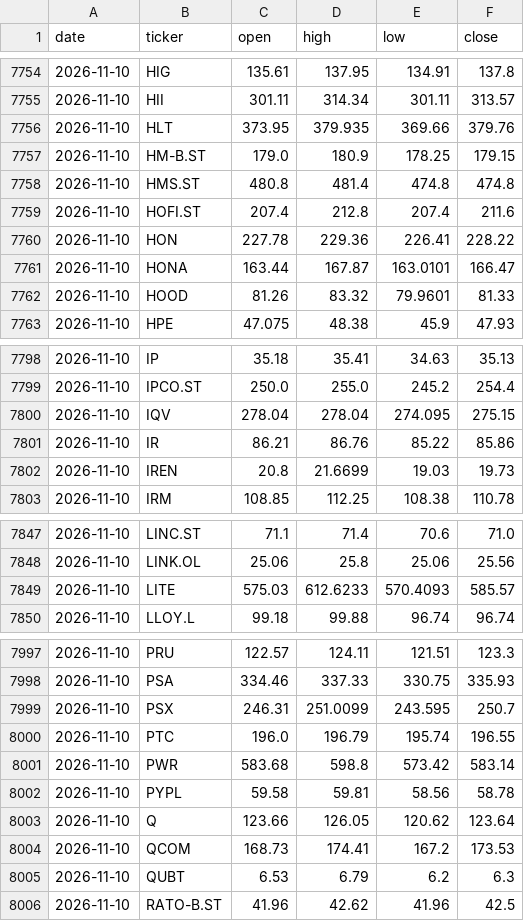
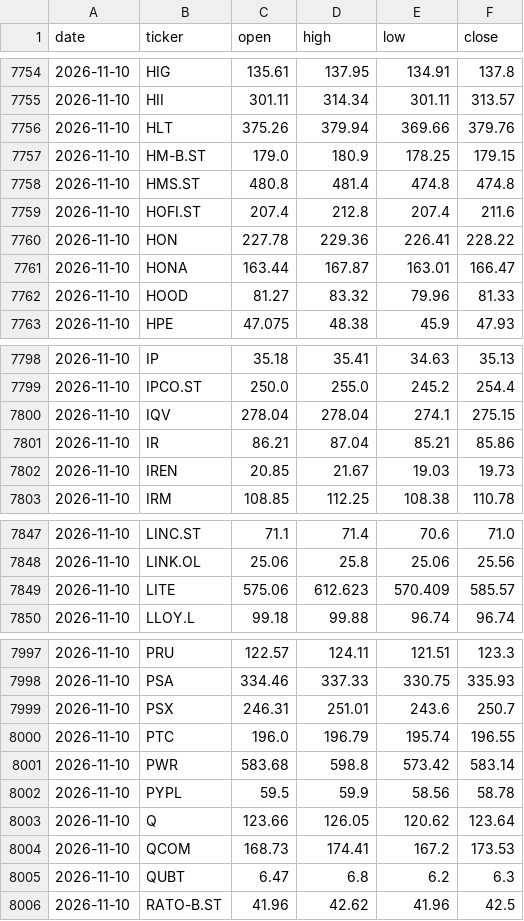
Before and after one commit to alekthehackerman/Nordiske-data, a CSV file: ohlc.csv, drawn as a sheet; only a part is shown, gaps mark what is left out; the diff covers the shown part only.

```diff
--- a/ohlc.csv
+++ b/ohlc.csv
@@ -7755,3 +7755,3 @@ date,ticker,open,high,low,close
 2026-11-10,HII,301.11,314.34,301.11,313.57
-2026-11-10,HLT,373.95,379.935,369.66,379.76
+2026-11-10,HLT,375.26,379.94,369.66,379.76
 2026-11-10,HM-B.ST,179.0,180.9,178.25,179.15
@@ -7760,4 +7760,4 @@ date,ticker,open,high,low,close
 2026-11-10,HON,227.78,229.36,226.41,228.22
-2026-11-10,HONA,163.44,167.87,163.0101,166.47
-2026-11-10,HOOD,81.26,83.32,79.9601,81.33
+2026-11-10,HONA,163.44,167.87,163.01,166.47
+2026-11-10,HOOD,81.27,83.32,79.96,81.33
 2026-11-10,HPE,47.075,48.38,45.9,47.93
@@ -7799,5 +7799,5 @@ date,ticker,open,high,low,close
 2026-11-10,IPCO.ST,250.0,255.0,245.2,254.4
-2026-11-10,IQV,278.04,278.04,274.095,275.15
-2026-11-10,IR,86.21,86.76,85.22,85.86
-2026-11-10,IREN,20.8,21.6699,19.03,19.73
+2026-11-10,IQV,278.04,278.04,274.1,275.15
+2026-11-10,IR,86.21,87.04,85.21,85.86
+2026-11-10,IREN,20.85,21.67,19.03,19.73
 2026-11-10,IRM,108.85,112.25,108.38,110.78
@@ -7848,3 +7848,3 @@ date,ticker,open,high,low,close
 2026-11-10,LINK.OL,25.06,25.8,25.06,25.56
-2026-11-10,LITE,575.03,612.6233,570.4093,585.57
+2026-11-10,LITE,575.06,612.623,570.409,585.57
 2026-11-10,LLOY.L,99.18,99.88,96.74,96.74
@@ -7998,9 +7998,9 @@ date,ticker,open,high,low,close
 2026-11-10,PSA,334.46,337.33,330.75,335.93
-2026-11-10,PSX,246.31,251.0099,243.595,250.7
+2026-11-10,PSX,246.31,251.01,243.6,250.7
 2026-11-10,PTC,196.0,196.79,195.74,196.55
 2026-11-10,PWR,583.68,598.8,573.42,583.14
-2026-11-10,PYPL,59.58,59.81,58.56,58.78
+2026-11-10,PYPL,59.5,59.9,58.56,58.78
 2026-11-10,Q,123.66,126.05,120.62,123.64
 2026-11-10,QCOM,168.73,174.41,167.2,173.53
-2026-11-10,QUBT,6.53,6.79,6.2,6.3
+2026-11-10,QUBT,6.47,6.8,6.2,6.3
 2026-11-10,RATO-B.ST,41.96,42.62,41.96,42.5
```
Also changed, not shown: 80 edited cells elsewhere in this file, metrics.csv, screen.csv, 2 other files.
